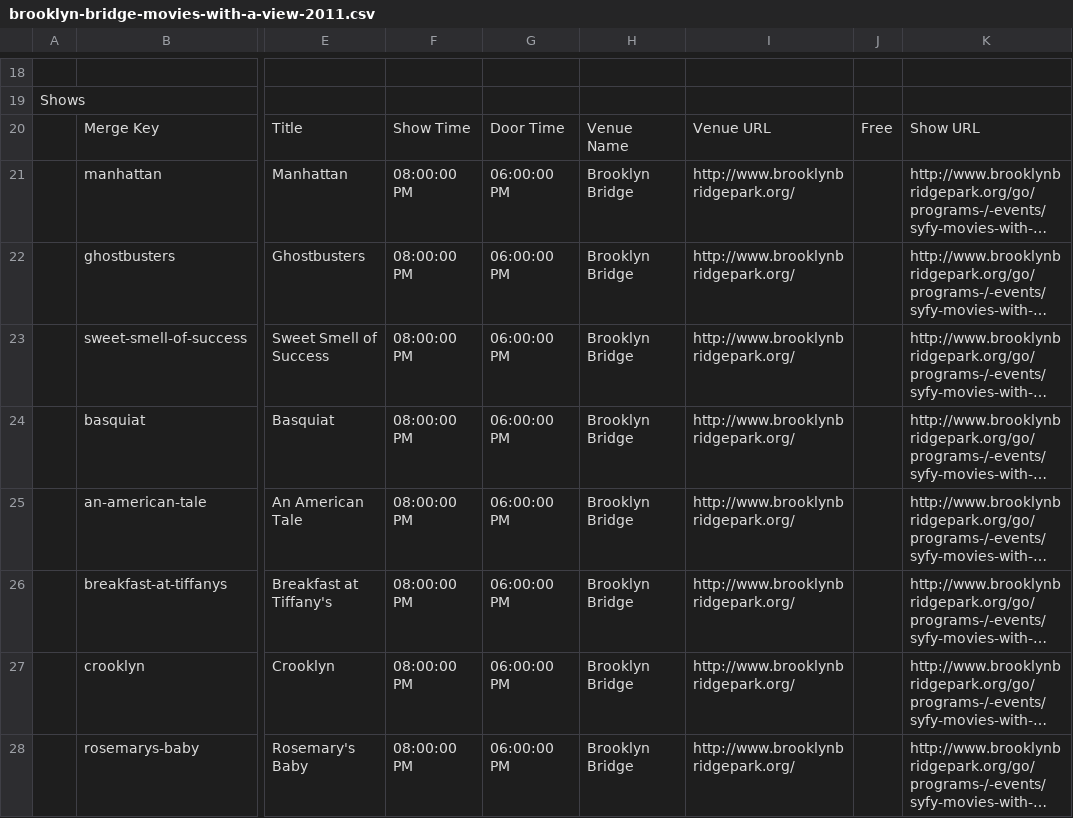
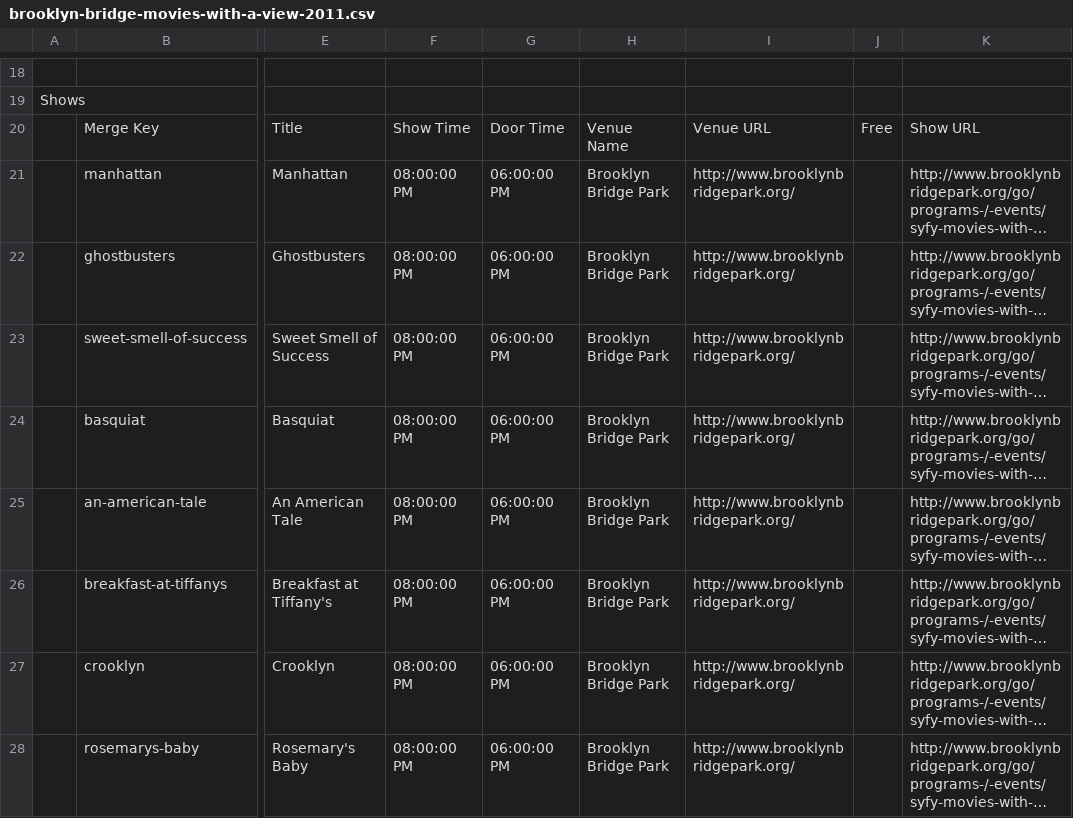
Before and after one commit to hensom/fancyashow, a CSV file: data/festivals-2011/brooklyn-bridge-movies-with-a-view-2011.csv, drawn as a sheet; only a part is shown, gaps mark what is left out; long unchanged cells end in …; the diff names each change by its address in the sheet, - before the commit and + after, or states it on an @@ line.

Commit message:
Renamed Brooklyn Bridge to Brooklyn Bridge Park

```diff
--- a/data/festivals-2011/brooklyn-bridge-movies-with-a-view-2011.csv
+++ b/data/festivals-2011/brooklyn-bridge-movies-with-a-view-2011.csv
-H21:H28: Brooklyn Bridge
+H21:H28: Brooklyn Bridge Park
```
